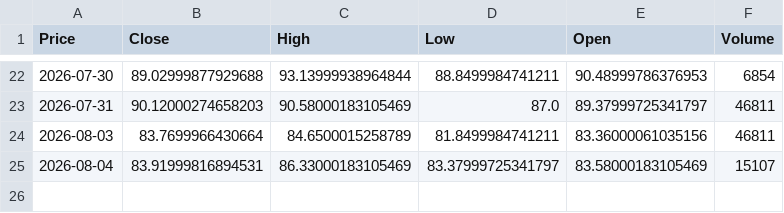
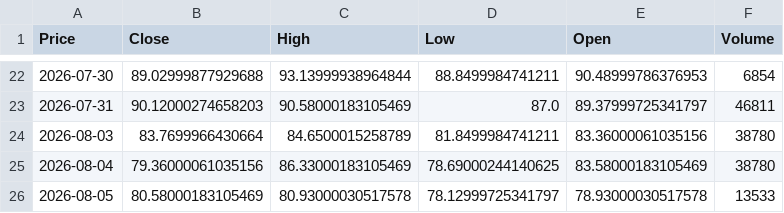
Before and after one commit to abdelaalahmed/gold-market-pipeline, a CSV file: oil_data.csv, drawn as a sheet; only a part is shown, gaps mark what is left out; the diff names each change by its address in the sheet, - before the commit and + after, or states it on an @@ line.

```diff
--- a/oil_data.csv
+++ b/oil_data.csv
-F24 (Volume): 46811
+F24 (Volume): 38780
-B25 (Close): 83.91999816894531
+B25 (Close): 79.36000061035156
-D25 (Low): 83.37999725341797
+D25 (Low): 78.69000244140625
-F25 (Volume): 15107
+F25 (Volume): 38780
+row 26: 2026-08-05 | 80.58000183105469 | 80.93000030517578 | 78.12999725341797 | 78.93000030517578 | 13533
```
Also changed, not shown: dollar_egp.csv, gold_data.csv.
